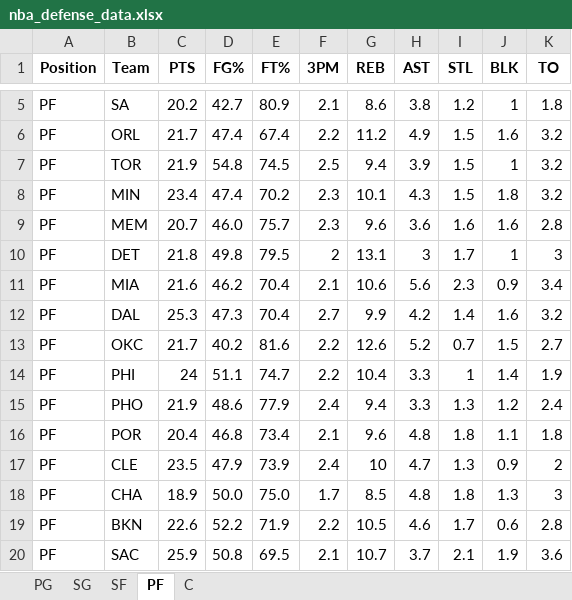
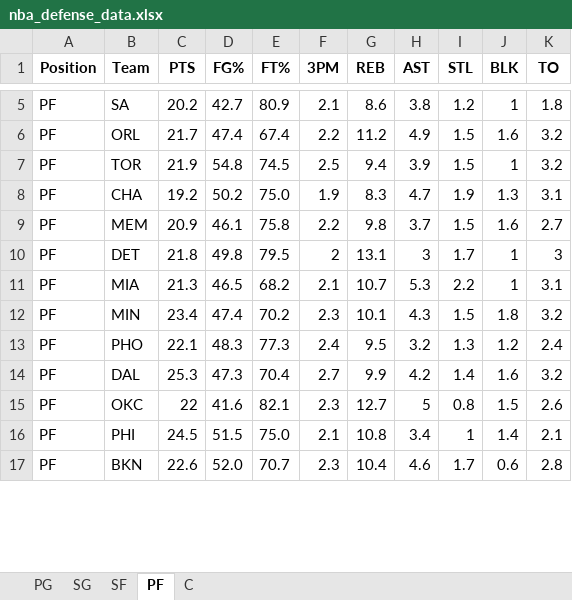
Before and after one commit to mithun-s14/prop_model, an Excel workbook: backend/data/nba_defense_data.xlsx, sheet PF, drawn as a sheet; only a part is shown, gaps mark what is left out; values as stored, in another font and other column widths than the file's, no borders; removed rows and columns are numbered as before the commit, all else as after; the diff covers the shown part only; the diff names each change by its address in the sheet, - before the commit and + after, or states it on an @@ line.

```diff
--- a/backend/data/nba_defense_data.xlsx (sheet PF)
+++ b/backend/data/nba_defense_data.xlsx (sheet PF)
+row 8: PF | CHA | 19.2 | 50.2 | 75.0 | 1.9 | 8.3 | 4.7 | 1.9 | 1.3 | 3.1
+row 9: PF | MEM | 20.9 | 46.1 | 75.8 | 2.2 | 9.8 | 3.7 | 1.5 | 1.6 | 2.7
+row 11: PF | MIA | 21.3 | 46.5 | 68.2 | 2.1 | 10.7 | 5.3 | 2.2 | 1 | 3.1
-row 9: PF | MEM | 20.7 | 46.0 | 75.7 | 2.3 | 9.6 | 3.6 | 1.6 | 1.6 | 2.8
-row 11: PF | MIA | 21.6 | 46.2 | 70.4 | 2.1 | 10.6 | 5.6 | 2.3 | 0.9 | 3.4
+row 13: PF | PHO | 22.1 | 48.3 | 77.3 | 2.4 | 9.5 | 3.2 | 1.3 | 1.2 | 2.4
-C15 (PTS): 21.7
+C15 (PTS): 22
-D15 (FG%): 40.2
+D15 (FG%): 41.6
-E15 (FT%): 81.6
+E15 (FT%): 82.1
-F15 (3PM): 2.2
+F15 (3PM): 2.3
-G15 (REB): 12.6
+G15 (REB): 12.7
-H15 (AST): 5.2
+H15 (AST): 5
-I15 (STL): 0.7
+I15 (STL): 0.8
-K15 (TO): 2.7
+K15 (TO): 2.6
-C16 (PTS): 24
+C16 (PTS): 24.5
-D16 (FG%): 51.1
+D16 (FG%): 51.5
-E16 (FT%): 74.7
+E16 (FT%): 75.0
-F16 (3PM): 2.2
+F16 (3PM): 2.1
-G16 (REB): 10.4
+G16 (REB): 10.8
-H16 (AST): 3.3
+H16 (AST): 3.4
-K16 (TO): 1.9
+K16 (TO): 2.1
-row 15: PF | PHO | 21.9 | 48.6 | 77.9 | 2.4 | 9.4 | 3.3 | 1.3 | 1.2 | 2.4
-row 16: PF | POR | 20.4 | 46.8 | 73.4 | 2.1 | 9.6 | 4.8 | 1.8 | 1.1 | 1.8
-row 17: PF | CLE | 23.5 | 47.9 | 73.9 | 2.4 | 10 | 4.7 | 1.3 | 0.9 | 2
-row 18: PF | CHA | 18.9 | 50.0 | 75.0 | 1.7 | 8.5 | 4.8 | 1.8 | 1.3 | 3
-D17 (FG%): 52.2
+D17 (FG%): 52.0
-E17 (FT%): 71.9
+E17 (FT%): 70.7
-F17 (3PM): 2.2
+F17 (3PM): 2.3
-G17 (REB): 10.5
+G17 (REB): 10.4
-row 20: PF | SAC | 25.9 | 50.8 | 69.5 | 2.1 | 10.7 | 3.7 | 2.1 | 1.9 | 3.6
```
Also changed, not shown: 6 added rows, 3 removed rows, 1 moved row and 13 edited cells elsewhere in this sheet, sheet C, sheet SG, sheet PG, sheet SF, 5 other files.
